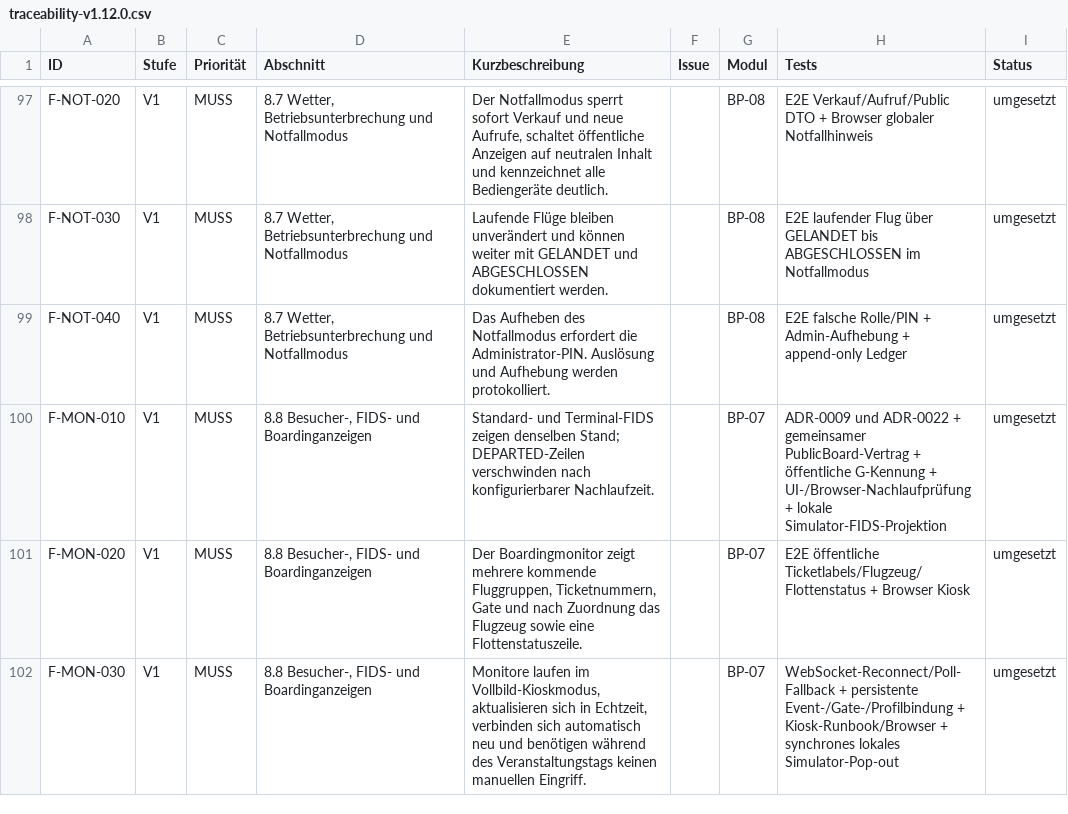
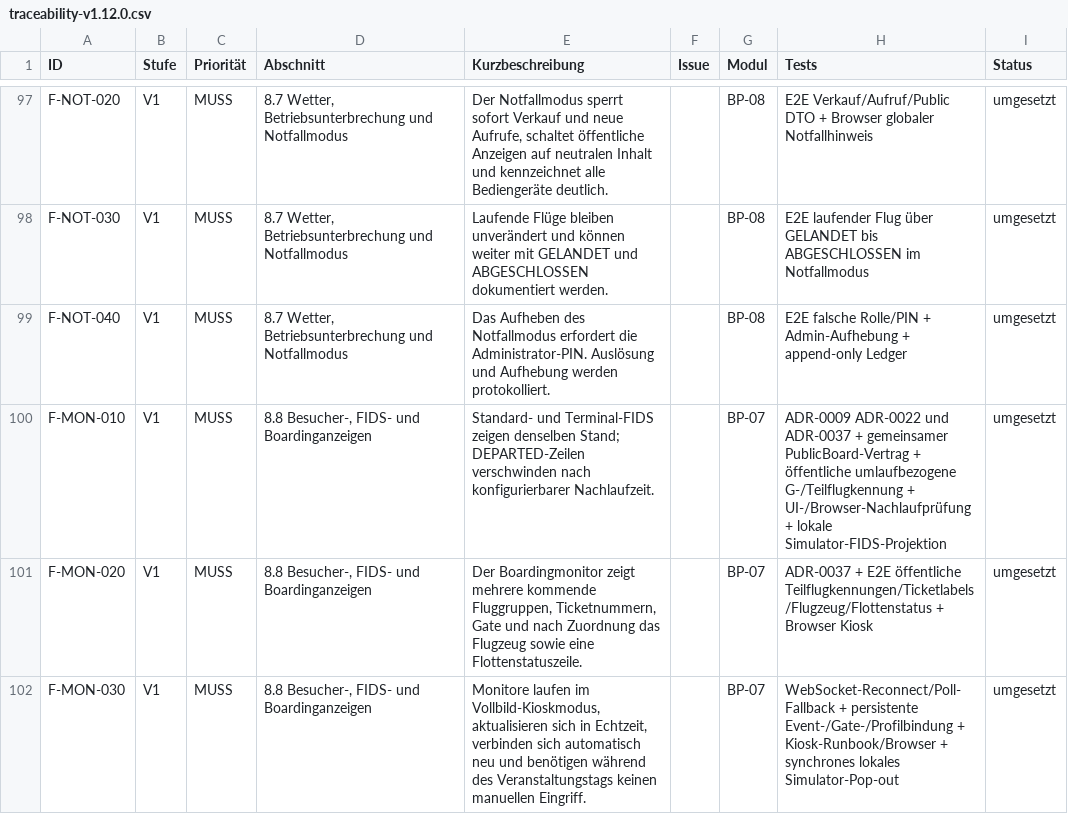
Before and after one commit to aguther/rundflug-leitstand, a CSV file: docs/requirements/traceability-v1.12.0.csv, drawn as a sheet; only a part is shown, gaps mark what is left out; the diff covers the shown part only.

Commit message:
feat(fids): add booking group part suffixes
Use the canonical current booking-group part projection for concrete FIDS and operation-board rotation labels while keeping aggregate group surfaces unchanged.

Refs: F-MON-010, F-MON-020, F-MON-040, V18-FLT-010, V18-GRP-010

```diff
--- a/docs/requirements/traceability-v1.12.0.csv
+++ b/docs/requirements/traceability-v1.12.0.csv
@@ -99,4 +99,4 @@ F-NOT-030,V1,MUSS,"8.7 Wetter, Betriebsunterbrechung und Notfallmodus",Laufende
 F-NOT-040,V1,MUSS,"8.7 Wetter, Betriebsunterbrechung und Notfallmodus",Das Aufheben des Notfallmodus erfordert die Administrator-PIN. Auslösung und Aufhebung werden protokolliert.,,BP-08,E2E falsche Rolle/PIN + Admin-Aufhebung + append-only Ledger,umgesetzt
-F-MON-010,V1,MUSS,"8.8 Besucher-, FIDS- und Boardinganzeigen",Standard- und Terminal-FIDS zeigen denselben Stand; DEPARTED-Zeilen verschwinden nach konfigurierbarer Nachlaufzeit.,,BP-07,ADR-0009 und ADR-0022 + gemeinsamer PublicBoard-Vertrag + öffentliche G-Kennung + UI-/Browser-Nachlaufprüfung + lokale Simulator-FIDS-Projektion,umgesetzt
-F-MON-020,V1,MUSS,"8.8 Besucher-, FIDS- und Boardinganzeigen","Der Boardingmonitor zeigt mehrere kommende Fluggruppen, Ticketnummern, Gate und nach Zuordnung das Flugzeug sowie eine Flottenstatuszeile.",,BP-07,E2E öffentliche Ticketlabels/Flugzeug/Flottenstatus + Browser Kiosk,umgesetzt
+F-MON-010,V1,MUSS,"8.8 Besucher-, FIDS- und Boardinganzeigen",Standard- und Terminal-FIDS zeigen denselben Stand; DEPARTED-Zeilen verschwinden nach konfigurierbarer Nachlaufzeit.,,BP-07,ADR-0009 ADR-0022 und ADR-0037 + gemeinsamer PublicBoard-Vertrag + öffentliche umlaufbezogene G-/Teilflugkennung + UI-/Browser-Nachlaufprüfung + lokale Simulator-FIDS-Projektion,umgesetzt
+F-MON-020,V1,MUSS,"8.8 Besucher-, FIDS- und Boardinganzeigen","Der Boardingmonitor zeigt mehrere kommende Fluggruppen, Ticketnummern, Gate und nach Zuordnung das Flugzeug sowie eine Flottenstatuszeile.",,BP-07,ADR-0037 + E2E öffentliche Teilflugkennungen/Ticketlabels/Flugzeug/Flottenstatus + Browser Kiosk,umgesetzt
 F-MON-030,V1,MUSS,"8.8 Besucher-, FIDS- und Boardinganzeigen","Monitore laufen im Vollbild-Kioskmodus, aktualisieren sich in Echtzeit, verbinden sich automatisch neu und benötigen während des Veranstaltungstags keinen manuellen Eingriff.",,BP-07,WebSocket-Reconnect/Poll-Fallback + persistente Event-/Gate-/Profilbindung + Kiosk-Runbook/Browser + synchrones lokales Simulator-Pop-out,umgesetzt
```
Also changed, not shown: 5 edited cells elsewhere in this file, 20 other files.
